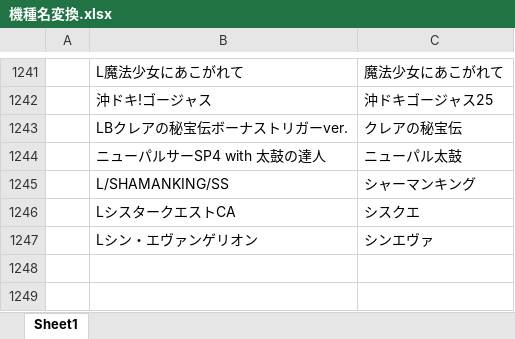
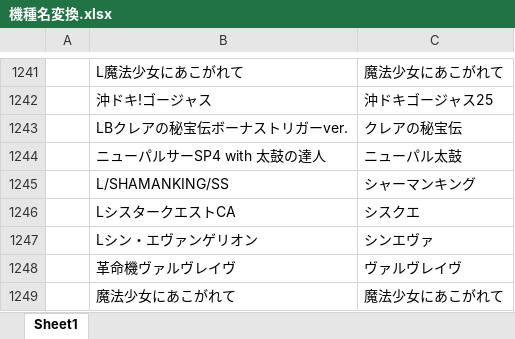
Before and after one commit to tama0520/guild-image-app, an Excel workbook: 機種名変換.xlsx, sheet Sheet1, drawn as a sheet; only a part is shown, gaps mark what is left out; values as stored, in another font and other column widths than the file's, no borders; the diff names each change by its address in the sheet, - before the commit and + after, or states it on an @@ line.

Commit message:
update: 機種名変換マスタを更新

```diff
--- a/機種名変換.xlsx (sheet Sheet1)
+++ b/機種名変換.xlsx (sheet Sheet1)
+row 1248:  | 革命機ヴァルヴレイヴ | ヴァルヴレイヴ
+row 1249:  | 魔法少女にあこがれて | 魔法少女にあこがれて
```
